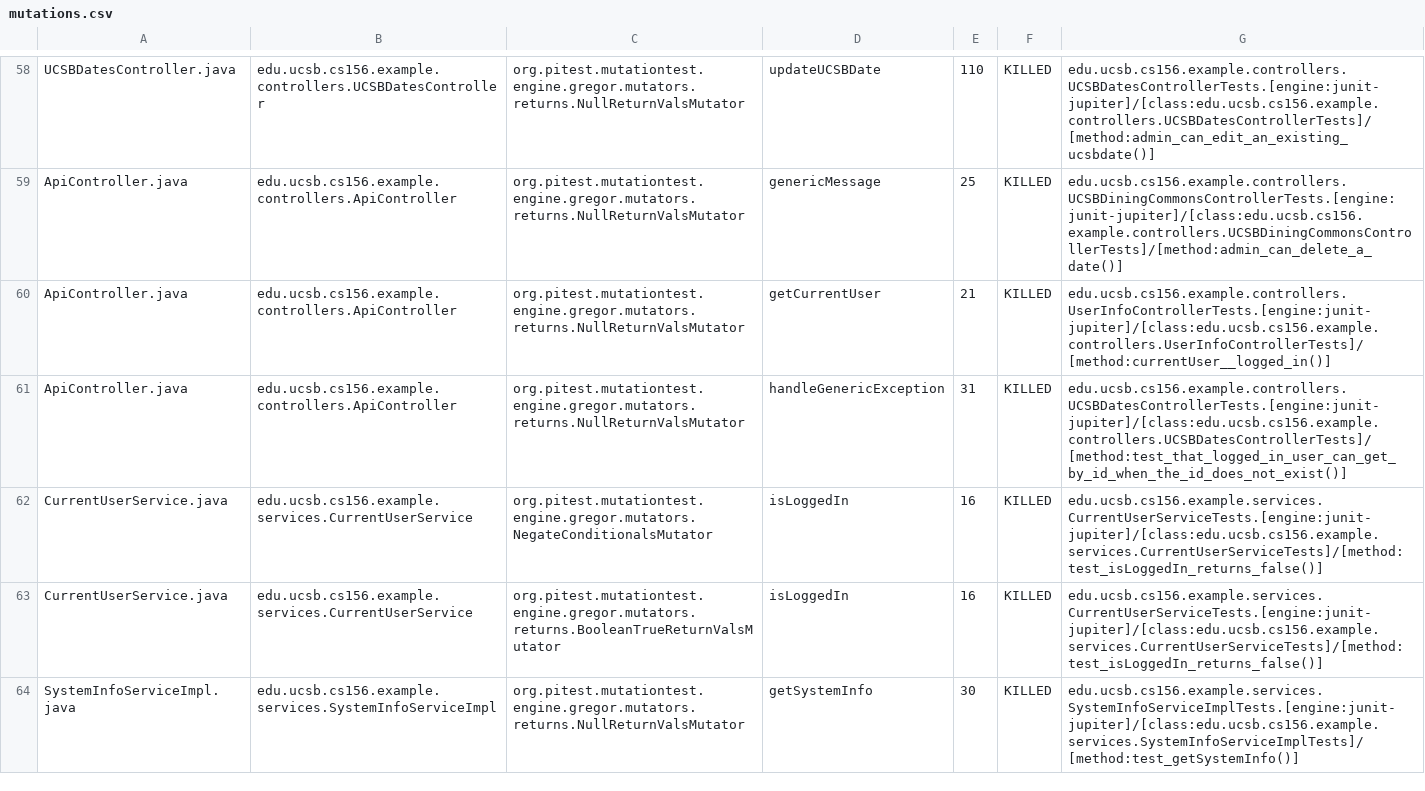
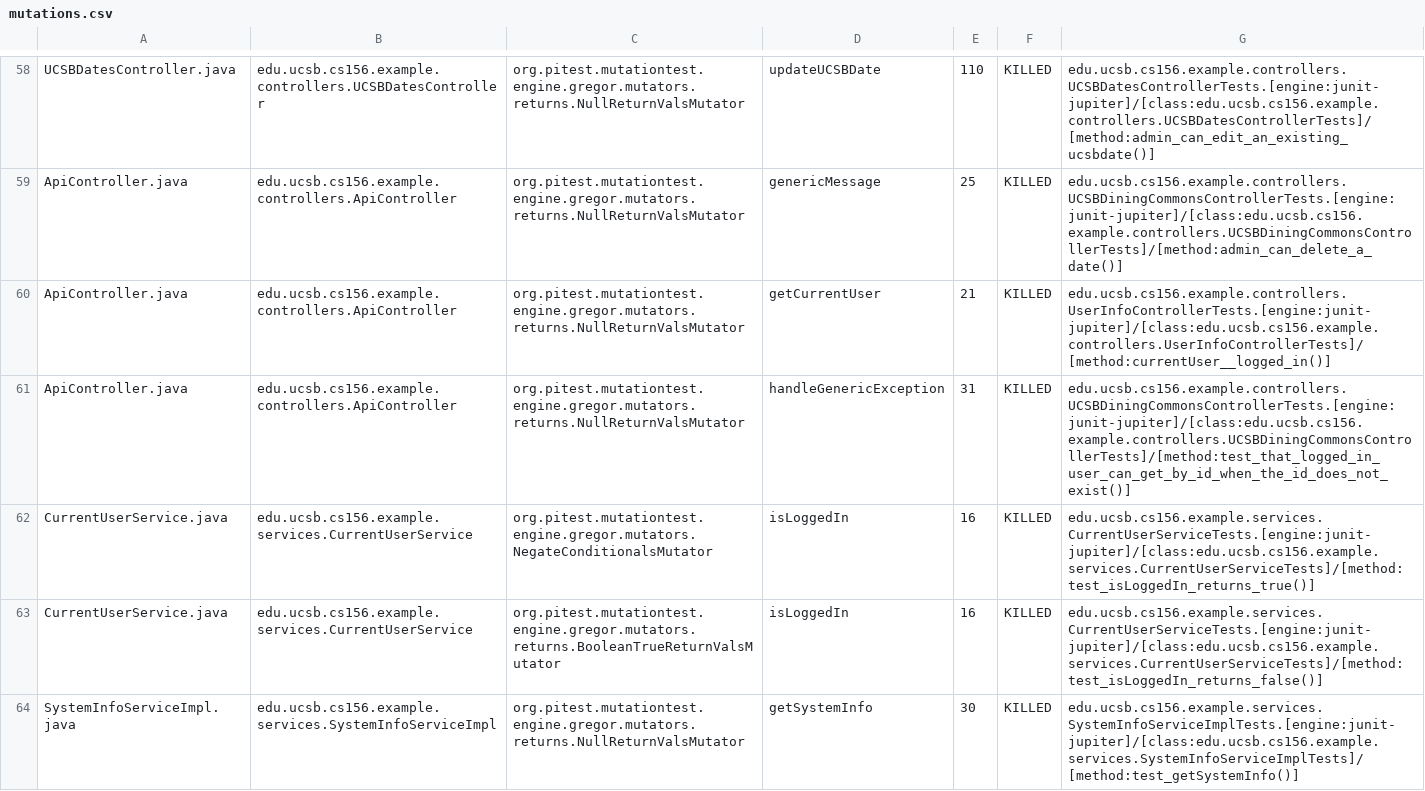
Before and after one commit to ucsb-cs156-m23/team02-m23-9am-2, a CSV file: prs/41/pitest/mutations.csv, drawn as a sheet; only a part is shown, gaps mark what is left out.

Commit message:
Deploying to gh-pages from @ ucsb-cs156-m23/team02-m23-9am-2@98b904f7884c001f0b36357f9e3c0159fbd1a6d3 🚀

```diff
--- a/prs/41/pitest/mutations.csv
+++ b/prs/41/pitest/mutations.csv
@@ -60,4 +60,4 @@ ApiController.java,edu.ucsb.cs156.example.controllers.ApiController,org.pitest.m
 ApiController.java,edu.ucsb.cs156.example.controllers.ApiController,org.pitest.mutationtest.engine.gregor.mutators.returns.NullReturnValsMutator,getCurrentUser,21,KILLED,edu.ucsb.cs156.example.controllers.UserInfoControllerTests.[engine:junit-jupiter]/[class:edu.ucsb.cs156.example.controllers.UserInfoControllerTests]/[method:currentUser__logged_in()]
-ApiController.java,edu.ucsb.cs156.example.controllers.ApiController,org.pitest.mutationtest.engine.gregor.mutators.returns.NullReturnValsMutator,handleGenericException,31,KILLED,edu.ucsb.cs156.example.controllers.UCSBDatesControllerTests.[engine:junit-jupiter]/[class:edu.ucsb.cs156.example.controllers.UCSBDatesControllerTests]/[method:test_that_logged_in_user_can_get_by_id_when_the_id_does_not_exist()]
-CurrentUserService.java,edu.ucsb.cs156.example.services.CurrentUserService,org.pitest.mutationtest.engine.gregor.mutators.NegateConditionalsMutator,isLoggedIn,16,KILLED,edu.ucsb.cs156.example.services.CurrentUserServiceTests.[engine:junit-jupiter]/[class:edu.ucsb.cs156.example.services.CurrentUserServiceTests]/[method:test_isLoggedIn_returns_false()]
+ApiController.java,edu.ucsb.cs156.example.controllers.ApiController,org.pitest.mutationtest.engine.gregor.mutators.returns.NullReturnValsMutator,handleGenericException,31,KILLED,edu.ucsb.cs156.example.controllers.UCSBDiningCommonsControllerTests.[engine:junit-jupiter]/[class:edu.ucsb.cs156.example.controllers.UCSBDiningCommonsControllerTests]/[method:test_that_logged_in_user_can_get_by_id_when_the_id_does_not_exist()]
+CurrentUserService.java,edu.ucsb.cs156.example.services.CurrentUserService,org.pitest.mutationtest.engine.gregor.mutators.NegateConditionalsMutator,isLoggedIn,16,KILLED,edu.ucsb.cs156.example.services.CurrentUserServiceTests.[engine:junit-jupiter]/[class:edu.ucsb.cs156.example.services.CurrentUserServiceTests]/[method:test_isLoggedIn_returns_true()]
 CurrentUserService.java,edu.ucsb.cs156.example.services.CurrentUserService,org.pitest.mutationtest.engine.gregor.mutators.returns.BooleanTrueReturnValsMutator,isLoggedIn,16,KILLED,edu.ucsb.cs156.example.services.CurrentUserServiceTests.[engine:junit-jupiter]/[class:edu.ucsb.cs156.example.services.CurrentUserServiceTests]/[method:test_isLoggedIn_returns_false()]
```
Also changed, not shown: 12 other files.
